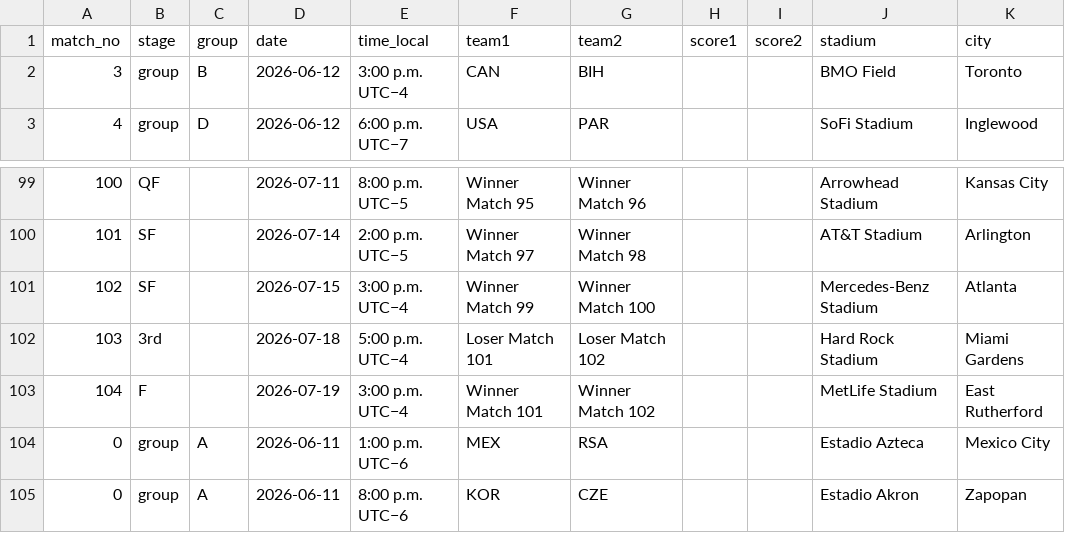
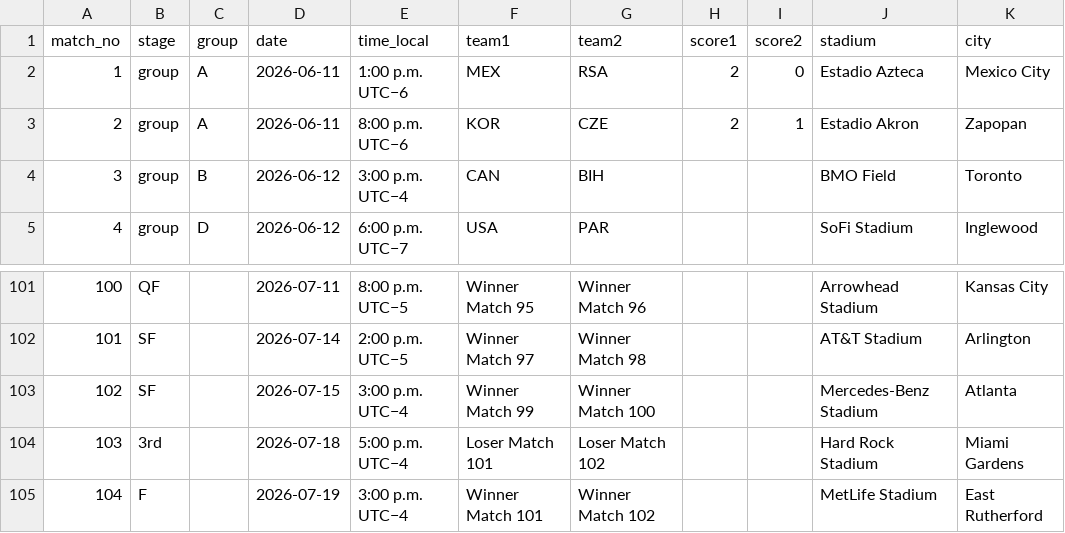
Before and after one commit to scalonico/mundial26, a CSV file: data/wc2026_matches.csv, drawn as a sheet; only a part is shown, gaps mark what is left out.

```diff
--- a/data/wc2026_matches.csv
+++ b/data/wc2026_matches.csv
@@ -1,2 +1,4 @@
 match_no,stage,group,date,time_local,team1,team2,score1,score2,stadium,city
+1,group,A,2026-06-11,1:00 p.m. UTC−6,MEX,RSA,2,0,Estadio Azteca,Mexico City
+2,group,A,2026-06-11,8:00 p.m. UTC−6,KOR,CZE,2,1,Estadio Akron,Zapopan
 3,group,B,2026-06-12,3:00 p.m. UTC−4,CAN,BIH,,,BMO Field,Toronto
@@ -103,3 +105 @@ match_no,stage,group,date,time_local,team1,team2,score1,score2,stadium,city
 104,F,,2026-07-19,3:00 p.m. UTC−4,Winner Match 101,Winner Match 102,,,MetLife Stadium,East Rutherford
-0,group,A,2026-06-11,1:00 p.m. UTC−6,MEX,RSA,,,Estadio Azteca,Mexico City
-0,group,A,2026-06-11,8:00 p.m. UTC−6,KOR,CZE,,,Estadio Akron,Zapopan
```
Also changed, not shown: 1 other file.
